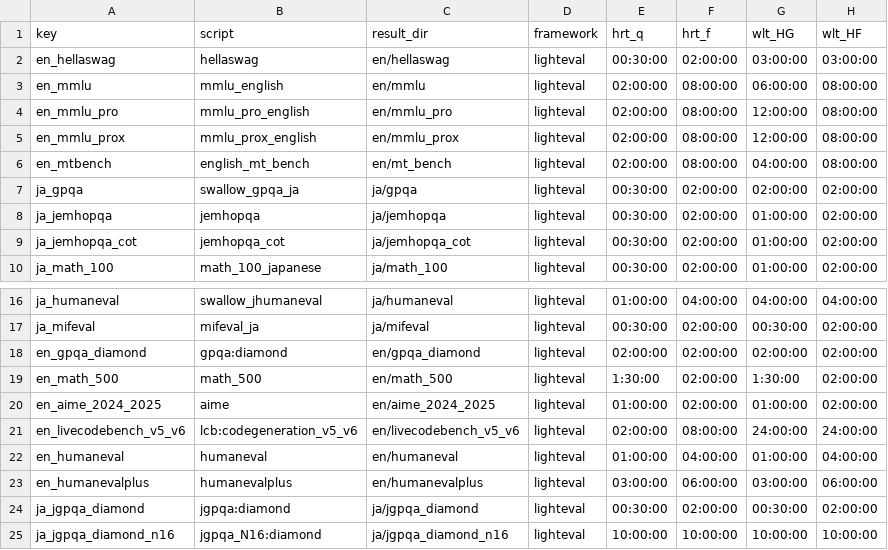
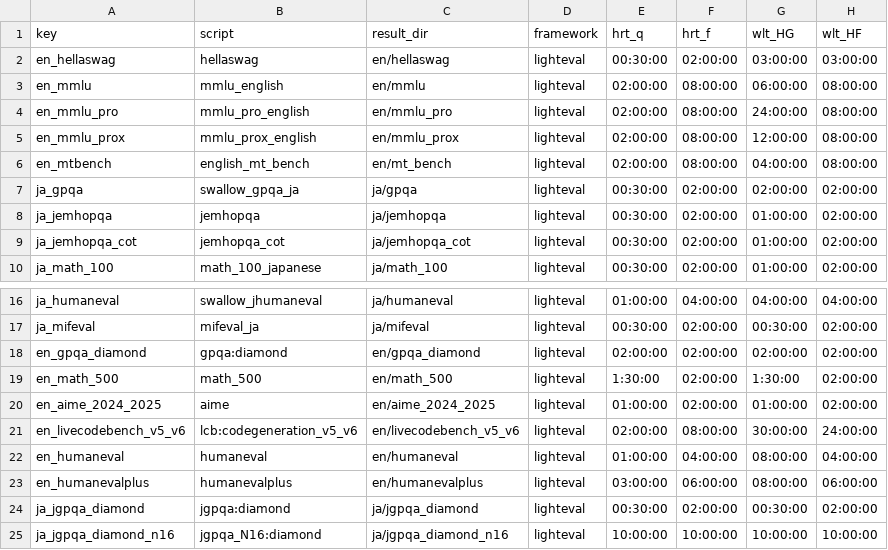
Before and after one commit to cfiken/swallow-evaluation-instruct, a CSV file: scripts/qsub/conf/tasks_runtime.csv, drawn as a sheet; only a part is shown, gaps mark what is left out.

Commit message:
Update tasks_runtime.csv

```diff
--- a/scripts/qsub/conf/tasks_runtime.csv
+++ b/scripts/qsub/conf/tasks_runtime.csv
@@ -3,3 +3,3 @@ en_hellaswag,hellaswag,en/hellaswag,lighteval,00:30:00,02:00:00,03:00:00,03:00:0
 en_mmlu,mmlu_english,en/mmlu,lighteval,02:00:00,08:00:00,06:00:00,08:00:00,
-en_mmlu_pro,mmlu_pro_english,en/mmlu_pro,lighteval,02:00:00,08:00:00,12:00:00,08:00:00
+en_mmlu_pro,mmlu_pro_english,en/mmlu_pro,lighteval,02:00:00,08:00:00,24:00:00,08:00:00
 en_mmlu_prox,mmlu_prox_english,en/mmlu_prox,lighteval,02:00:00,08:00:00,12:00:00,08:00:00
@@ -20,5 +20,5 @@ en_math_500,math_500,en/math_500,lighteval,1:30:00,02:00:00,1:30:00,02:00:00
 en_aime_2024_2025,aime,en/aime_2024_2025,lighteval,01:00:00,02:00:00,01:00:00,02:00:00
-en_livecodebench_v5_v6,lcb:codegeneration_v5_v6,en/livecodebench_v5_v6,lighteval,02:00:00,08:00:00,24:00:00,24:00:00
-en_humaneval,humaneval,en/humaneval,lighteval,01:00:00,04:00:00,01:00:00,04:00:00
-en_humanevalplus,humanevalplus,en/humanevalplus,lighteval,03:00:00,06:00:00,03:00:00,06:00:00
+en_livecodebench_v5_v6,lcb:codegeneration_v5_v6,en/livecodebench_v5_v6,lighteval,02:00:00,08:00:00,30:00:00,24:00:00
+en_humaneval,humaneval,en/humaneval,lighteval,01:00:00,04:00:00,08:00:00,04:00:00
+en_humanevalplus,humanevalplus,en/humanevalplus,lighteval,03:00:00,06:00:00,08:00:00,06:00:00
 ja_jgpqa_diamond,jgpqa:diamond,ja/jgpqa_diamond,lighteval,00:30:00,02:00:00,00:30:00,02:00:00
```
